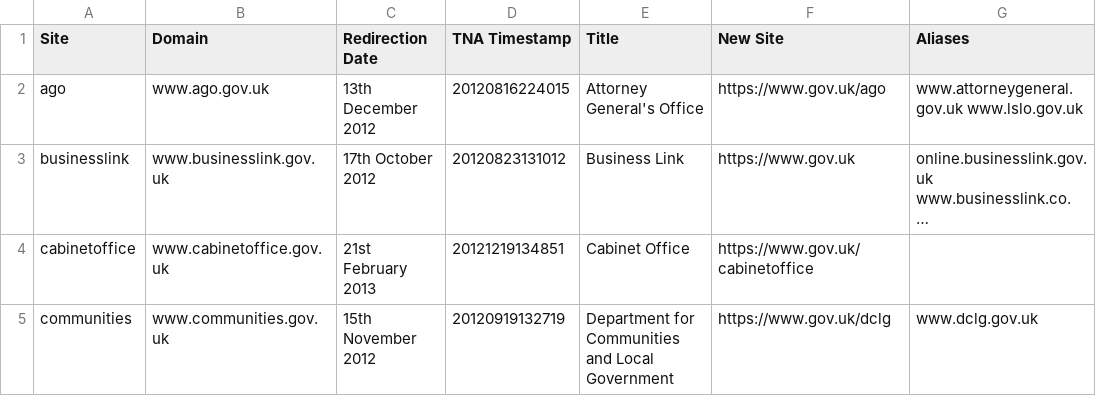
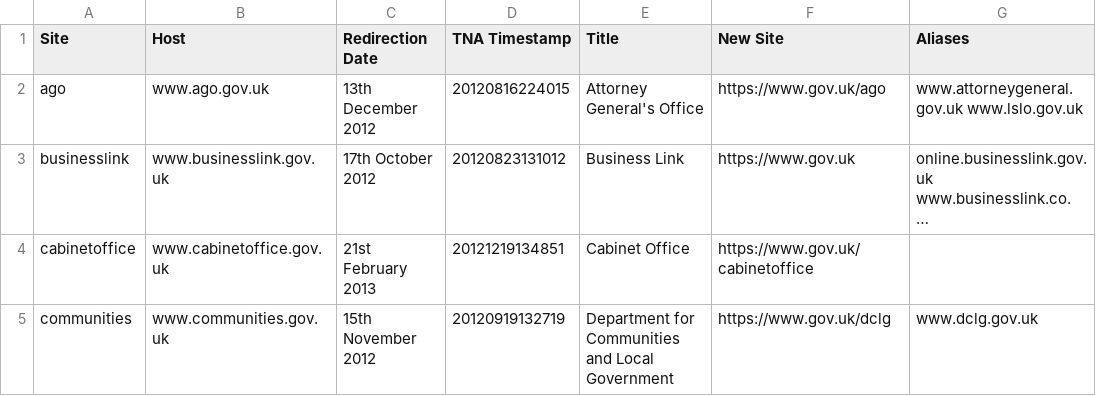
Before and after one commit to alphagov/transition-config, a CSV file: data/sites.csv, drawn as a sheet; only a part is shown; long unchanged cells end in ….

```diff
--- a/data/sites.csv
+++ b/data/sites.csv
@@ -1,2 +1,2 @@
-Site,Domain,Redirection Date,TNA Timestamp,Title,New Site,Aliases
+Site,Host,Redirection Date,TNA Timestamp,Title,New Site,Aliases
 ago,www.ago.gov.uk,13th December 2012,20120816224015,Attorney General's Office,https://www.gov.uk/ago,www.attorneygeneral.gov.uk www.lslo.gov.uk
```
Also changed, not shown: 2 other files.
